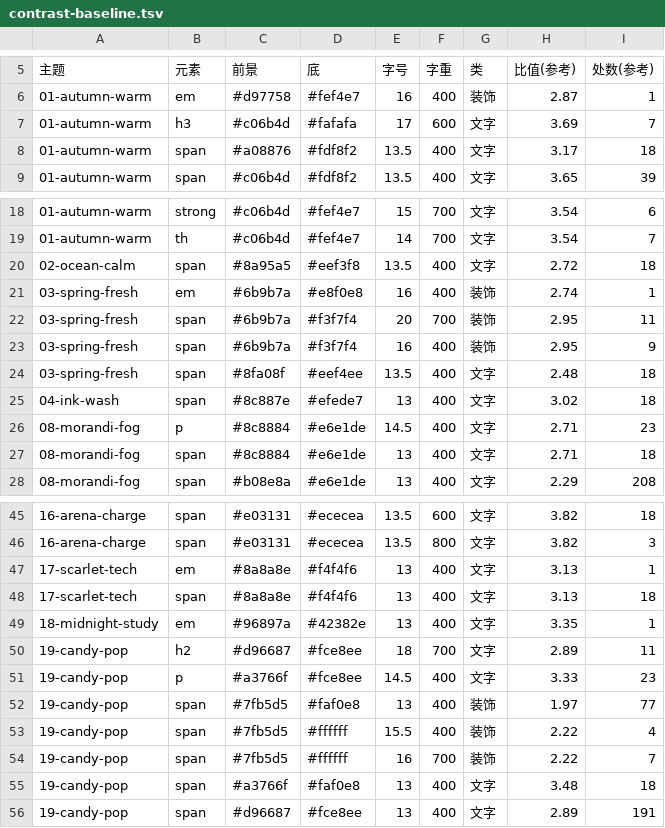
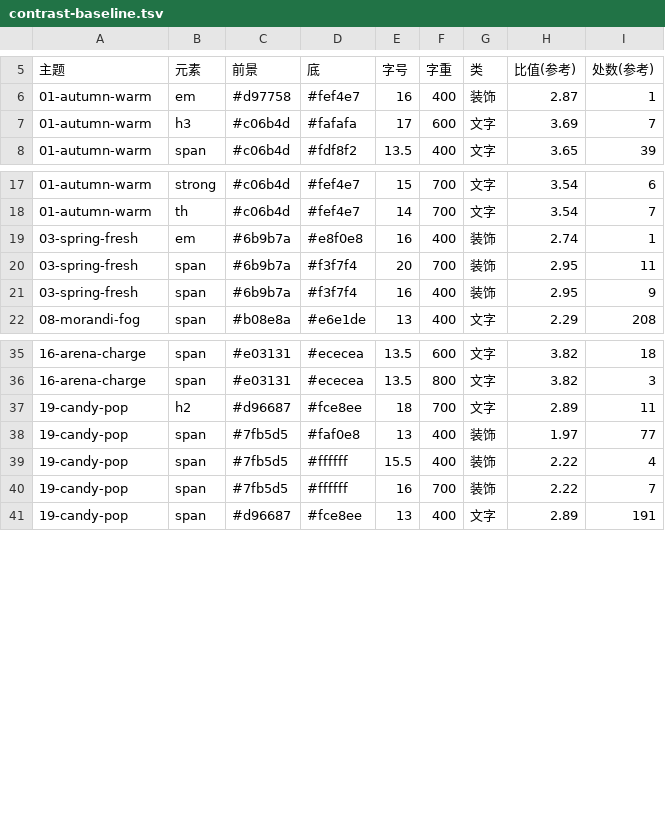
Before and after one commit to blrbiran/md2publish-skills, a TSV file: skills/md2publish-article/references/contrast-baseline.tsv, drawn as a sheet; only a part is shown, gaps mark what is left out; the diff covers the shown part only.

```diff
--- a/skills/md2publish-article/references/contrast-baseline.tsv
+++ b/skills/md2publish-article/references/contrast-baseline.tsv
@@ -7,3 +7,2 @@
 01-autumn-warm	h3	#c06b4d	#fafafa	17	600	文字	3.69	7
-01-autumn-warm	span	#a08876	#fdf8f2	13.5	400	文字	3.17	18
 01-autumn-warm	span	#c06b4d	#fdf8f2	13.5	400	文字	3.65	39
@@ -19,3 +18,2 @@
 01-autumn-warm	th	#c06b4d	#fef4e7	14	700	文字	3.54	7
-02-ocean-calm	span	#8a95a5	#eef3f8	13.5	400	文字	2.72	18
 03-spring-fresh	em	#6b9b7a	#e8f0e8	16	400	装饰	2.74	1
@@ -23,6 +21,2 @@
 03-spring-fresh	span	#6b9b7a	#f3f7f4	16	400	装饰	2.95	9
-03-spring-fresh	span	#8fa08f	#eef4ee	13.5	400	文字	2.48	18
-04-ink-wash	span	#8c887e	#efede7	13	400	文字	3.02	18
-08-morandi-fog	p	#8c8884	#e6e1de	14.5	400	文字	2.71	23
-08-morandi-fog	span	#8c8884	#e6e1de	13	400	文字	2.71	18
 08-morandi-fog	span	#b08e8a	#e6e1de	13	400	文字	2.29	208
@@ -46,7 +36,3 @@
 16-arena-charge	span	#e03131	#ececea	13.5	800	文字	3.82	3
-17-scarlet-tech	em	#8a8a8e	#f4f4f6	13	400	文字	3.13	1
-17-scarlet-tech	span	#8a8a8e	#f4f4f6	13	400	文字	3.13	18
-18-midnight-study	em	#96897a	#42382e	13	400	文字	3.35	1
 19-candy-pop	h2	#d96687	#fce8ee	18	700	文字	2.89	11
-19-candy-pop	p	#a3766f	#fce8ee	14.5	400	文字	3.33	23
 19-candy-pop	span	#7fb5d5	#faf0e8	13	400	装饰	1.97	77
@@ -54,3 +40,2 @@
 19-candy-pop	span	#7fb5d5	#ffffff	16	700	装饰	2.22	7
-19-candy-pop	span	#a3766f	#faf0e8	13	400	文字	3.48	18
 19-candy-pop	span	#d96687	#fce8ee	13	400	文字	2.89	191
```
Also changed, not shown: 9 removed rows elsewhere in this file, 26 other files.
